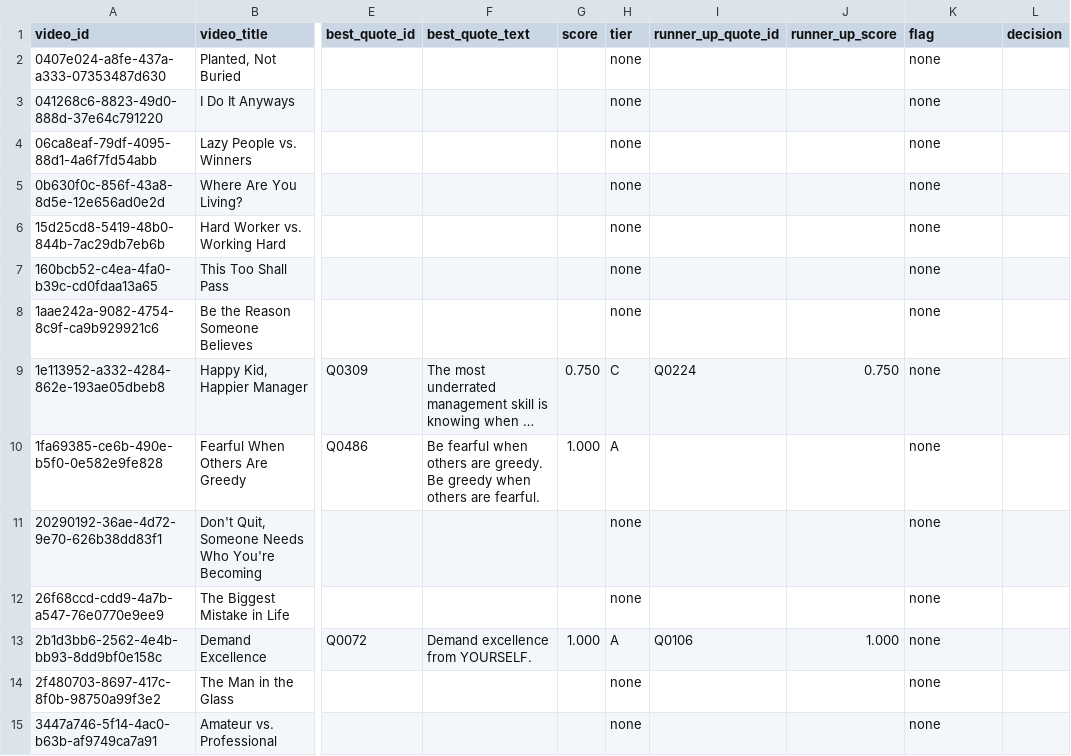
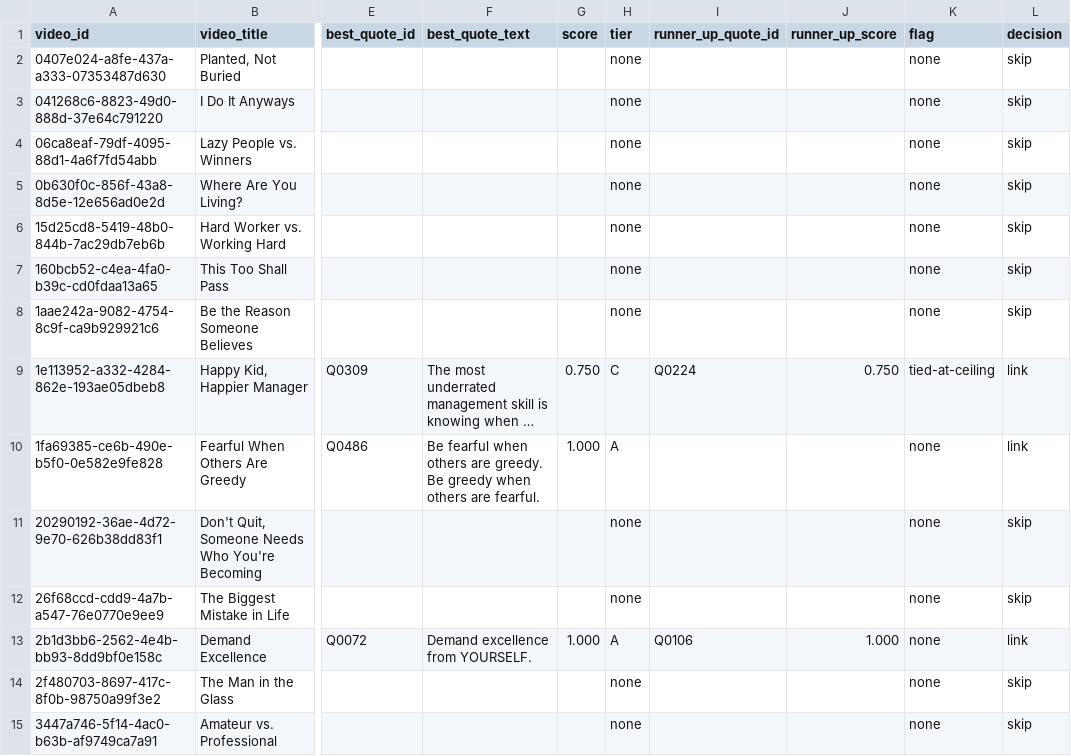
Before and after one commit to ryankelly77/ediagd, a CSV file: reports/video-quote-matches.csv, drawn as a sheet; only a part is shown, gaps mark what is left out; long unchanged cells end in …; the diff covers the shown part only; the diff names each change by its address in the sheet, - before the commit and + after, or states it on an @@ line.

```diff
--- a/reports/video-quote-matches.csv
+++ b/reports/video-quote-matches.csv
-L2:L8 (decision): (empty)
+L2:L8 (decision): skip
-K9 (flag): none
+K9 (flag): tied-at-ceiling
-L9:L10 (decision): (empty)
+L9:L10 (decision): link
-L11:L12 (decision): (empty)
+L11:L12 (decision): skip
-L13 (decision): (empty)
+L13 (decision): link
-L14:L15 (decision): (empty)
+L14:L15 (decision): skip
```
Also changed, not shown: 47 edited cells elsewhere in this file, 6 other files.
